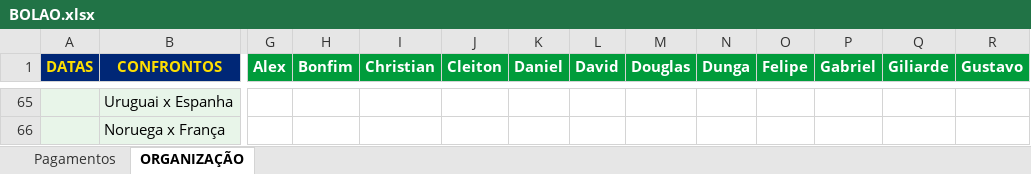
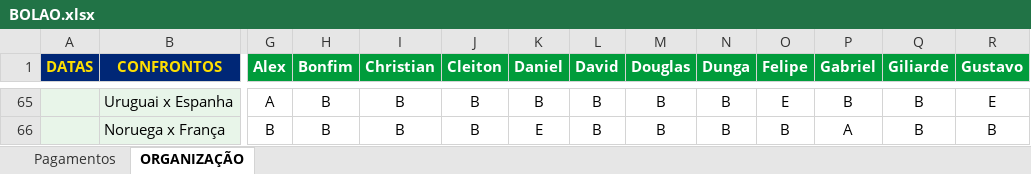
Before and after one commit to ChristianBranco/BolaoCopa, an Excel workbook: BOLAO.xlsx, sheet ORGANIZAÇÃO, drawn as a sheet; only a part is shown, gaps mark what is left out; values as stored, in another font and other column widths than the file's, no borders; conditional formats not drawn; the diff covers the shown part only; the diff names each change by its address in the sheet, - before the commit and + after, or states it on an @@ line.

```diff
--- a/BOLAO.xlsx (sheet ORGANIZAÇÃO)
+++ b/BOLAO.xlsx (sheet ORGANIZAÇÃO)
-G65 (Alex): (empty)
+G65 (Alex): A
-H65:H66 (Bonfim): (empty)
+H65:H66 (Bonfim): B
-I65:I66 (Christian): (empty)
+I65:I66 (Christian): B
-J65:J66 (Cleiton): (empty)
+J65:J66 (Cleiton): B
-K65 (Daniel): (empty)
+K65 (Daniel): B
-L65:L66 (David): (empty)
+L65:L66 (David): B
-M65:M66 (Douglas): (empty)
+M65:M66 (Douglas): B
-N65:N66 (Dunga): (empty)
+N65:N66 (Dunga): B
-O65 (Felipe): (empty)
+O65 (Felipe): E
-P65 (Gabriel): (empty)
+P65 (Gabriel): B
-Q65:Q66 (Giliarde): (empty)
+Q65:Q66 (Giliarde): B
-R65 (Gustavo): (empty)
+R65 (Gustavo): E
-G66 (Alex): (empty)
+G66 (Alex): B
-K66 (Daniel): (empty)
+K66 (Daniel): E
-O66 (Felipe): (empty)
+O66 (Felipe): B
-P66 (Gabriel): (empty)
+P66 (Gabriel): A
-R66 (Gustavo): (empty)
+R66 (Gustavo): B
```
Also changed, not shown: 1 added row, 1 removed row and 104 edited cells elsewhere in this sheet.
